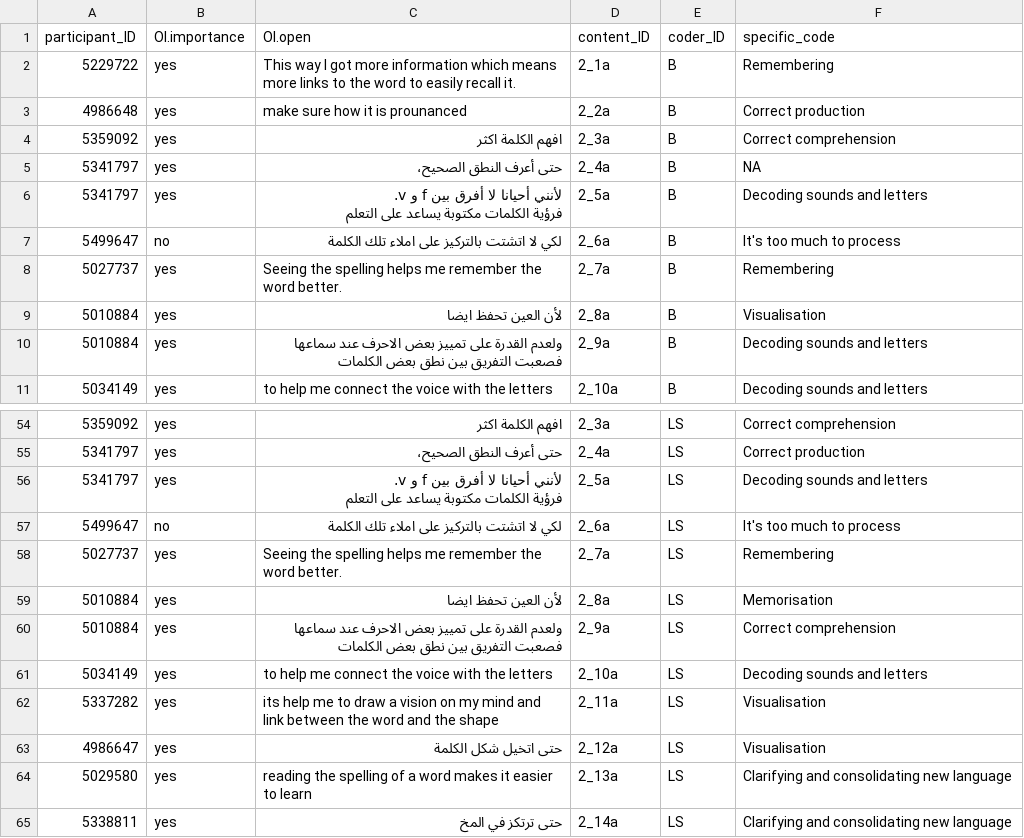
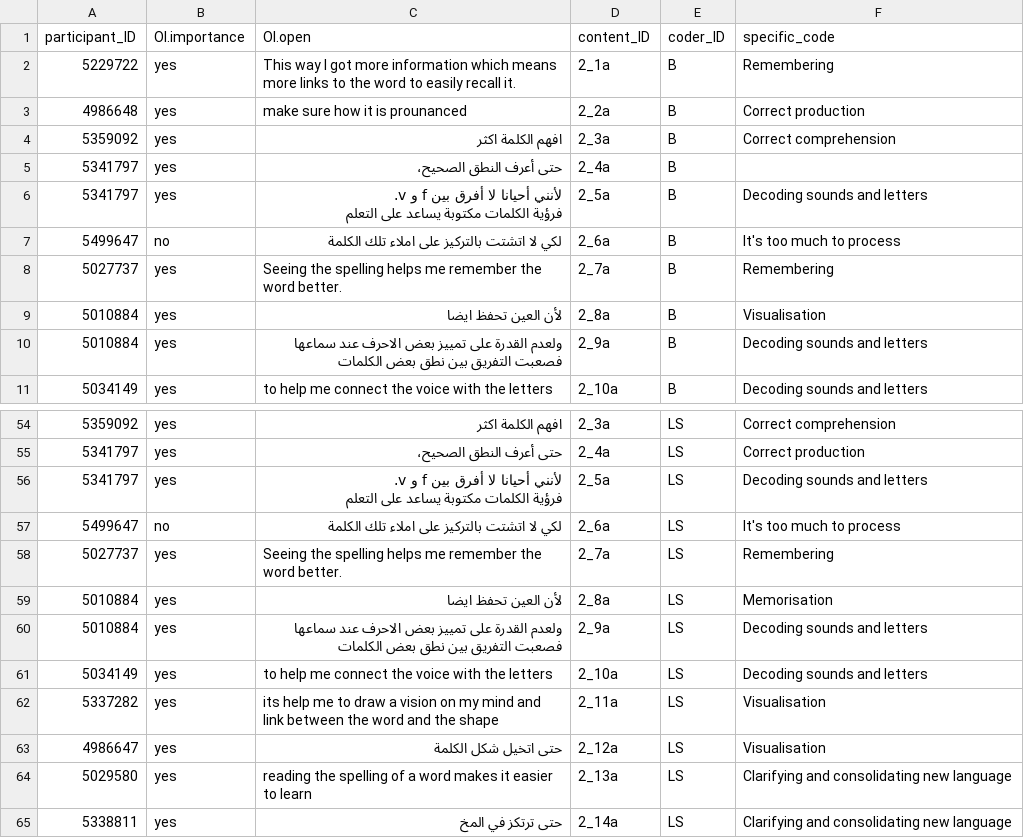
Before and after one commit to louise-shepperd/OI_perception_data, a CSV file: Data/IRR_2.2ar.csv, drawn as a sheet; only a part is shown, gaps mark what is left out.

```diff
--- a/Data/IRR_2.2ar.csv
+++ b/Data/IRR_2.2ar.csv
@@ -5,3 +5,3 @@
 ",2_3a,B,Correct comprehension
-5341797,yes,"حتى أعرف النطق الصحيح،",2_4a,B,NA
+5341797,yes,"حتى أعرف النطق الصحيح،",2_4a,B,
 5341797,yes,"لأنني أحيانا لا أفرق بين f و v.
@@ -68,3 +68,3 @@
 5010884,yes,لأن العين تحفظ ايضا,2_8a,LS,Memorisation
-5010884,yes, ولعدم القدرة على تمييز بعض الاحرف عند سماعها فصعبت التفريق بين نطق بعض الكلمات,2_9a,LS,Correct comprehension
+5010884,yes, ولعدم القدرة على تمييز بعض الاحرف عند سماعها فصعبت التفريق بين نطق بعض الكلمات,2_9a,LS,Decoding sounds and letters
 5034149,yes,to help me connect the voice with the letters,2_10a,LS,Decoding sounds and letters
```
Also changed, not shown: Data/IRR_2.1ar.csv, Data/IRR_2.1en.csv, 1 other file.
